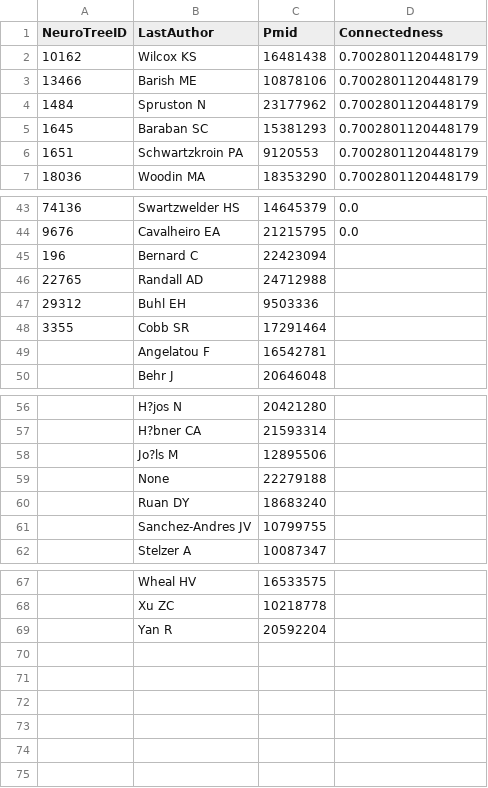
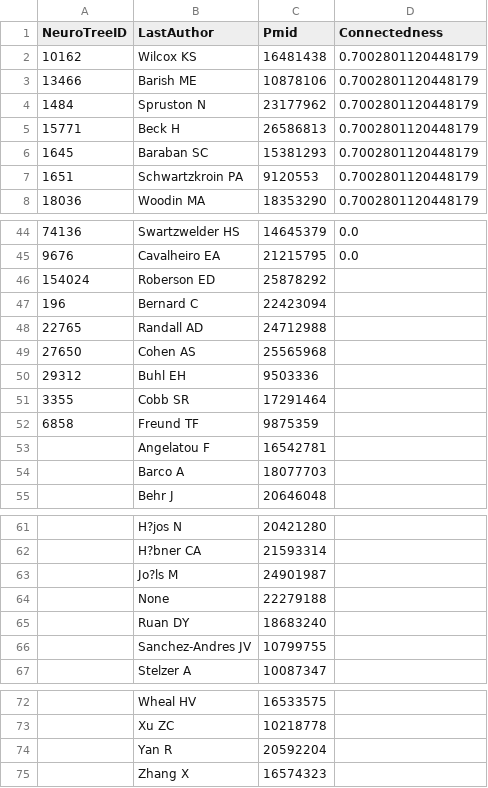
Before and after one commit to neuroelectro/neuroelectro_neurotree, a CSV file: ca1_pyr_auths.csv, drawn as a sheet; only a part is shown, gaps mark what is left out.

```diff
--- a/ca1_pyr_auths.csv
+++ b/ca1_pyr_auths.csv
@@ -4,2 +4,3 @@ NeuroTreeID,LastAuthor,Pmid,Connectedness
 1484,Spruston N,23177962,0.7002801120448179
+15771,Beck H,26586813,0.7002801120448179
 1645,Baraban SC,15381293,0.7002801120448179
@@ -44,7 +45,11 @@ NeuroTreeID,LastAuthor,Pmid,Connectedness
 9676,Cavalheiro EA,21215795,0.0
+154024,Roberson ED,25878292,
 196,Bernard C,22423094,
 22765,Randall AD,24712988,
+27650,Cohen AS,25565968,
 29312,Buhl EH,9503336,
 3355,Cobb SR,17291464,
+6858,Freund TF,9875359,
 ,Angelatou F,16542781,
+,Barco A,18077703,
 ,Behr J,20646048,
@@ -57,3 +62,3 @@ NeuroTreeID,LastAuthor,Pmid,Connectedness
 ,H?bner CA,21593314,
-,Jo?ls M,12895506,
+,Jo?ls M,24901987,
 ,None,22279188,
@@ -69 +74,2 @@ NeuroTreeID,LastAuthor,Pmid,Connectedness
 ,Yan R,20592204,
+,Zhang X,16574323,
```
Also changed, not shown: 4 other files.
